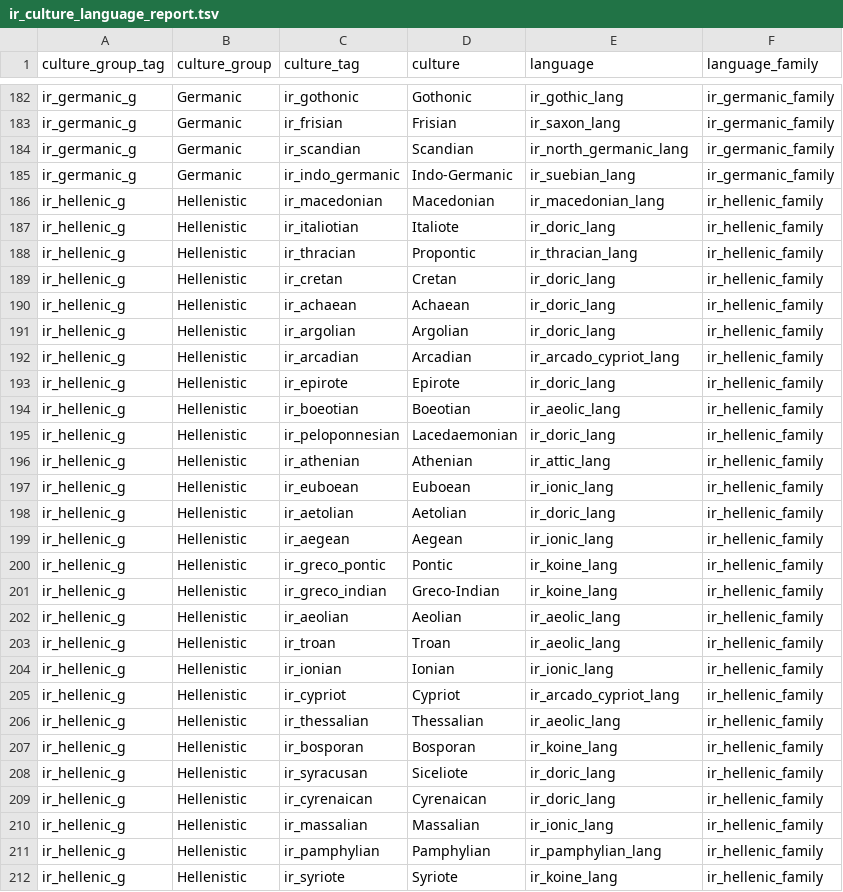
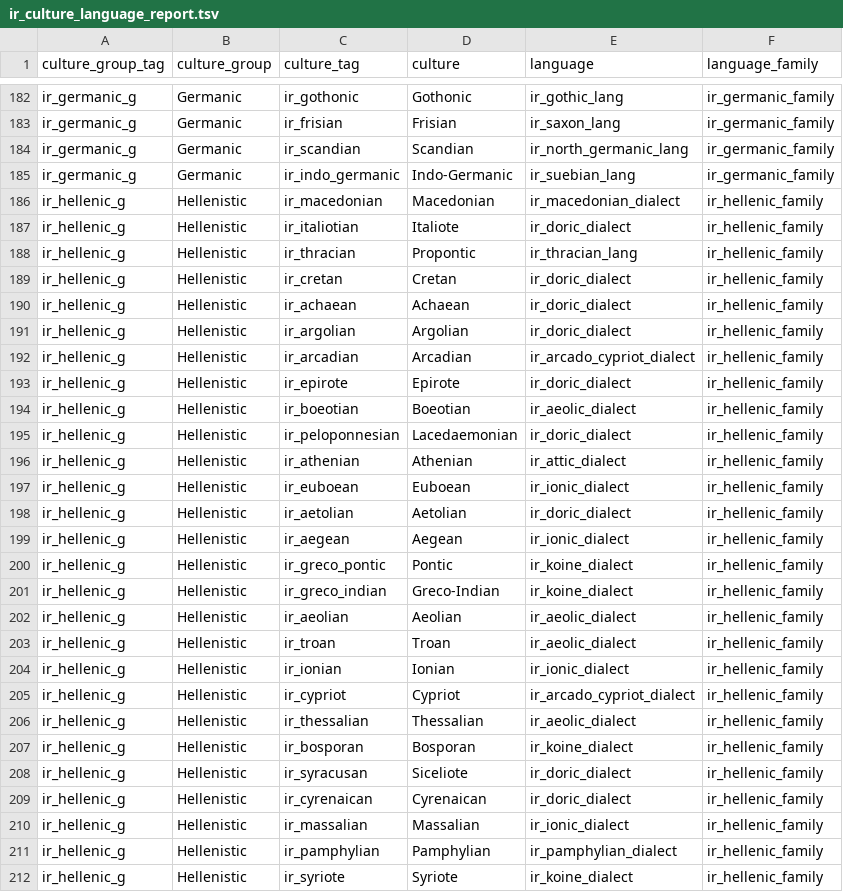
Before and after one commit to man-netcat/Imperator-Universalis, a TSV file: tools/ir_to_eu5/ir_culture_language_report.tsv, drawn as a sheet; only a part is shown, gaps mark what is left out; the diff covers the shown part only.

Commit message:
Added dialects

```diff
--- a/tools/ir_to_eu5/ir_culture_language_report.tsv
+++ b/tools/ir_to_eu5/ir_culture_language_report.tsv
@@ -185,28 +185,28 @@ ir_germanic_g	Germanic	ir_scandian	Scandian	ir_north_germanic_lang	ir_germanic_f
 ir_germanic_g	Germanic	ir_indo_germanic	Indo-Germanic	ir_suebian_lang	ir_germanic_family
-ir_hellenic_g	Hellenistic	ir_macedonian	Macedonian	ir_macedonian_lang	ir_hellenic_family
-ir_hellenic_g	Hellenistic	ir_italiotian	Italiote	ir_doric_lang	ir_hellenic_family
+ir_hellenic_g	Hellenistic	ir_macedonian	Macedonian	ir_macedonian_dialect	ir_hellenic_family
+ir_hellenic_g	Hellenistic	ir_italiotian	Italiote	ir_doric_dialect	ir_hellenic_family
 ir_hellenic_g	Hellenistic	ir_thracian	Propontic	ir_thracian_lang	ir_hellenic_family
-ir_hellenic_g	Hellenistic	ir_cretan	Cretan	ir_doric_lang	ir_hellenic_family
-ir_hellenic_g	Hellenistic	ir_achaean	Achaean	ir_doric_lang	ir_hellenic_family
-ir_hellenic_g	Hellenistic	ir_argolian	Argolian	ir_doric_lang	ir_hellenic_family
-ir_hellenic_g	Hellenistic	ir_arcadian	Arcadian	ir_arcado_cypriot_lang	ir_hellenic_family
-ir_hellenic_g	Hellenistic	ir_epirote	Epirote	ir_doric_lang	ir_hellenic_family
-ir_hellenic_g	Hellenistic	ir_boeotian	Boeotian	ir_aeolic_lang	ir_hellenic_family
-ir_hellenic_g	Hellenistic	ir_peloponnesian	Lacedaemonian	ir_doric_lang	ir_hellenic_family
-ir_hellenic_g	Hellenistic	ir_athenian	Athenian	ir_attic_lang	ir_hellenic_family
-ir_hellenic_g	Hellenistic	ir_euboean	Euboean	ir_ionic_lang	ir_hellenic_family
-ir_hellenic_g	Hellenistic	ir_aetolian	Aetolian	ir_doric_lang	ir_hellenic_family
-ir_hellenic_g	Hellenistic	ir_aegean	Aegean	ir_ionic_lang	ir_hellenic_family
-ir_hellenic_g	Hellenistic	ir_greco_pontic	Pontic	ir_koine_lang	ir_hellenic_family
-ir_hellenic_g	Hellenistic	ir_greco_indian	Greco-Indian	ir_koine_lang	ir_hellenic_family
-ir_hellenic_g	Hellenistic	ir_aeolian	Aeolian	ir_aeolic_lang	ir_hellenic_family
-ir_hellenic_g	Hellenistic	ir_troan	Troan	ir_aeolic_lang	ir_hellenic_family
-ir_hellenic_g	Hellenistic	ir_ionian	Ionian	ir_ionic_lang	ir_hellenic_family
-ir_hellenic_g	Hellenistic	ir_cypriot	Cypriot	ir_arcado_cypriot_lang	ir_hellenic_family
-ir_hellenic_g	Hellenistic	ir_thessalian	Thessalian	ir_aeolic_lang	ir_hellenic_family
-ir_hellenic_g	Hellenistic	ir_bosporan	Bosporan	ir_koine_lang	ir_hellenic_family
-ir_hellenic_g	Hellenistic	ir_syracusan	Siceliote	ir_doric_lang	ir_hellenic_family
-ir_hellenic_g	Hellenistic	ir_cyrenaican	Cyrenaican	ir_doric_lang	ir_hellenic_family
-ir_hellenic_g	Hellenistic	ir_massalian	Massalian	ir_ionic_lang	ir_hellenic_family
-ir_hellenic_g	Hellenistic	ir_pamphylian	Pamphylian	ir_pamphylian_lang	ir_hellenic_family
-ir_hellenic_g	Hellenistic	ir_syriote	Syriote	ir_koine_lang	ir_hellenic_family
+ir_hellenic_g	Hellenistic	ir_cretan	Cretan	ir_doric_dialect	ir_hellenic_family
+ir_hellenic_g	Hellenistic	ir_achaean	Achaean	ir_doric_dialect	ir_hellenic_family
+ir_hellenic_g	Hellenistic	ir_argolian	Argolian	ir_doric_dialect	ir_hellenic_family
+ir_hellenic_g	Hellenistic	ir_arcadian	Arcadian	ir_arcado_cypriot_dialect	ir_hellenic_family
+ir_hellenic_g	Hellenistic	ir_epirote	Epirote	ir_doric_dialect	ir_hellenic_family
+ir_hellenic_g	Hellenistic	ir_boeotian	Boeotian	ir_aeolic_dialect	ir_hellenic_family
+ir_hellenic_g	Hellenistic	ir_peloponnesian	Lacedaemonian	ir_doric_dialect	ir_hellenic_family
+ir_hellenic_g	Hellenistic	ir_athenian	Athenian	ir_attic_dialect	ir_hellenic_family
+ir_hellenic_g	Hellenistic	ir_euboean	Euboean	ir_ionic_dialect	ir_hellenic_family
+ir_hellenic_g	Hellenistic	ir_aetolian	Aetolian	ir_doric_dialect	ir_hellenic_family
+ir_hellenic_g	Hellenistic	ir_aegean	Aegean	ir_ionic_dialect	ir_hellenic_family
+ir_hellenic_g	Hellenistic	ir_greco_pontic	Pontic	ir_koine_dialect	ir_hellenic_family
+ir_hellenic_g	Hellenistic	ir_greco_indian	Greco-Indian	ir_koine_dialect	ir_hellenic_family
+ir_hellenic_g	Hellenistic	ir_aeolian	Aeolian	ir_aeolic_dialect	ir_hellenic_family
+ir_hellenic_g	Hellenistic	ir_troan	Troan	ir_aeolic_dialect	ir_hellenic_family
+ir_hellenic_g	Hellenistic	ir_ionian	Ionian	ir_ionic_dialect	ir_hellenic_family
+ir_hellenic_g	Hellenistic	ir_cypriot	Cypriot	ir_arcado_cypriot_dialect	ir_hellenic_family
+ir_hellenic_g	Hellenistic	ir_thessalian	Thessalian	ir_aeolic_dialect	ir_hellenic_family
+ir_hellenic_g	Hellenistic	ir_bosporan	Bosporan	ir_koine_dialect	ir_hellenic_family
+ir_hellenic_g	Hellenistic	ir_syracusan	Siceliote	ir_doric_dialect	ir_hellenic_family
+ir_hellenic_g	Hellenistic	ir_cyrenaican	Cyrenaican	ir_doric_dialect	ir_hellenic_family
+ir_hellenic_g	Hellenistic	ir_massalian	Massalian	ir_ionic_dialect	ir_hellenic_family
+ir_hellenic_g	Hellenistic	ir_pamphylian	Pamphylian	ir_pamphylian_dialect	ir_hellenic_family
+ir_hellenic_g	Hellenistic	ir_syriote	Syriote	ir_koine_dialect	ir_hellenic_family
```
Also changed, not shown: 58 edited cells elsewhere in this file, 12 other files.
